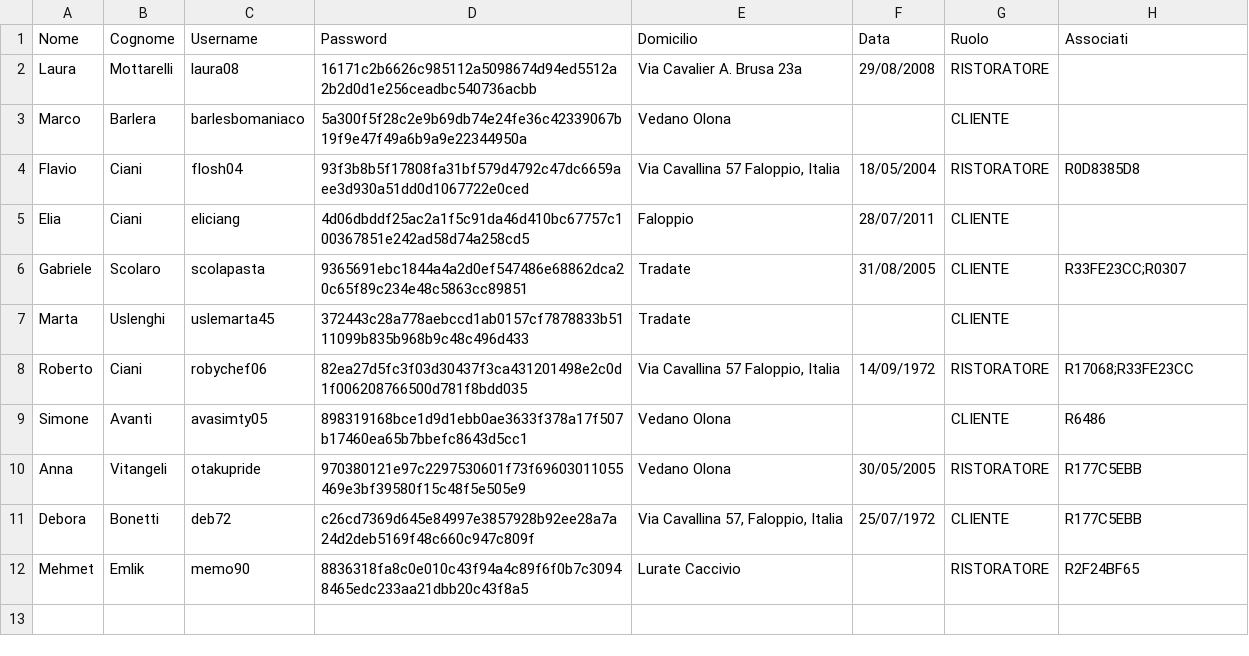
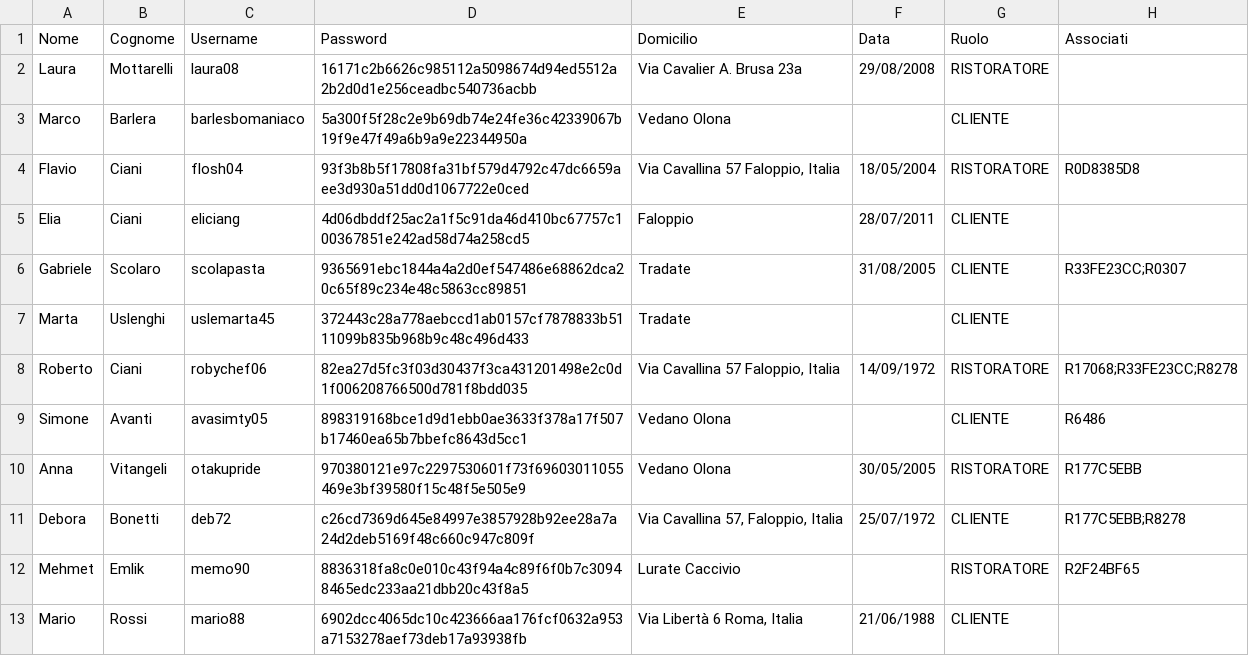
Before and after one commit to FlavioUni/TheKnife, a CSV file: data/Utenti.csv, drawn as a sheet.

```diff
--- a/data/Utenti.csv
+++ b/data/Utenti.csv
@@ -7,6 +7,7 @@
 "Marta","Uslenghi","uslemarta45","372443c28a778aebccd1ab0157cf7878833b5111099b835b968b9c48c496d433","Tradate","","CLIENTE",""
-"Roberto","Ciani","robychef06","82ea27d5fc3f03d30437f3ca431201498e2c0d1f006208766500d781f8bdd035","Via Cavallina 57 Faloppio, Italia","14/09/1972","RISTORATORE","R17068;R33FE23CC"
+"Roberto","Ciani","robychef06","82ea27d5fc3f03d30437f3ca431201498e2c0d1f006208766500d781f8bdd035","Via Cavallina 57 Faloppio, Italia","14/09/1972","RISTORATORE","R17068;R33FE23CC;R8278"
 "Simone","Avanti","avasimty05","898319168bce1d9d1ebb0ae3633f378a17f507b17460ea65b7bbefc8643d5cc1","Vedano Olona","","CLIENTE","R6486"
 "Anna","Vitangeli","otakupride","970380121e97c2297530601f73f69603011055469e3bf39580f15c48f5e505e9","Vedano Olona","30/05/2005","RISTORATORE","R177C5EBB"
-"Debora","Bonetti","deb72","c26cd7369d645e84997e3857928b92ee28a7a24d2deb5169f48c660c947c809f","Via Cavallina 57, Faloppio, Italia","25/07/1972","CLIENTE","R177C5EBB"
+"Debora","Bonetti","deb72","c26cd7369d645e84997e3857928b92ee28a7a24d2deb5169f48c660c947c809f","Via Cavallina 57, Faloppio, Italia","25/07/1972","CLIENTE","R177C5EBB;R8278"
 "Mehmet","Emlik","memo90","8836318fa8c0e010c43f94a4c89f6f0b7c30948465edc233aa21dbb20c43f8a5","Lurate Caccivio","","RISTORATORE","R2F24BF65"
+"Mario","Rossi","mario88","6902dcc4065dc10c423666aa176fcf0632a953a7153278aef73deb17a93938fb","Via Libertà 6 Roma, Italia","21/06/1988","CLIENTE",""
```
Also changed, not shown: 2 other files.
